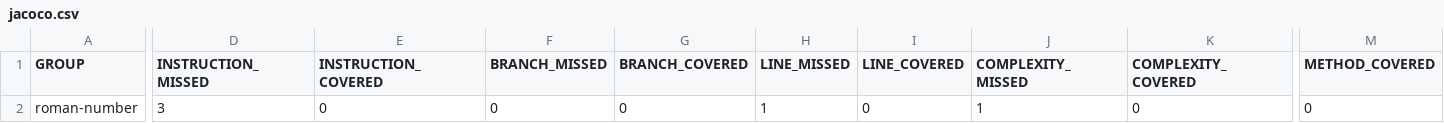
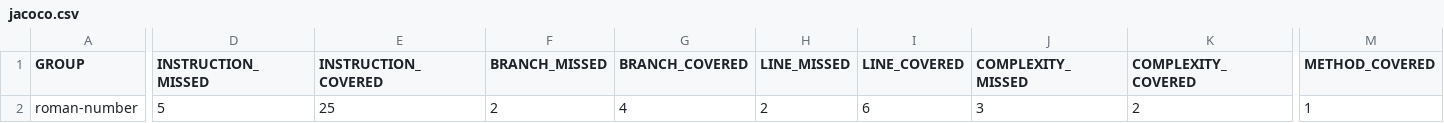
Before and after one commit to Lorakr34/Project_mtss, a CSV file: target/site/jacoco/jacoco.csv, drawn as a sheet; only a part is shown, gaps mark what is left out; the diff names each change by its address in the sheet, - before the commit and + after, or states it on an @@ line.

```diff
--- a/target/site/jacoco/jacoco.csv
+++ b/target/site/jacoco/jacoco.csv
-D2 (INSTRUCTION_MISSED): 3
+D2 (INSTRUCTION_MISSED): 5
-E2 (INSTRUCTION_COVERED): 0
+E2 (INSTRUCTION_COVERED): 25
-F2 (BRANCH_MISSED): 0
+F2 (BRANCH_MISSED): 2
-G2 (BRANCH_COVERED): 0
+G2 (BRANCH_COVERED): 4
-H2 (LINE_MISSED): 1
+H2 (LINE_MISSED): 2
-I2 (LINE_COVERED): 0
+I2 (LINE_COVERED): 6
-J2 (COMPLEXITY_MISSED): 1
+J2 (COMPLEXITY_MISSED): 3
-K2 (COMPLEXITY_COVERED): 0
+K2 (COMPLEXITY_COVERED): 2
-M2 (METHOD_COVERED): 0
+M2 (METHOD_COVERED): 1
```
Also changed, not shown: 14 other files.
